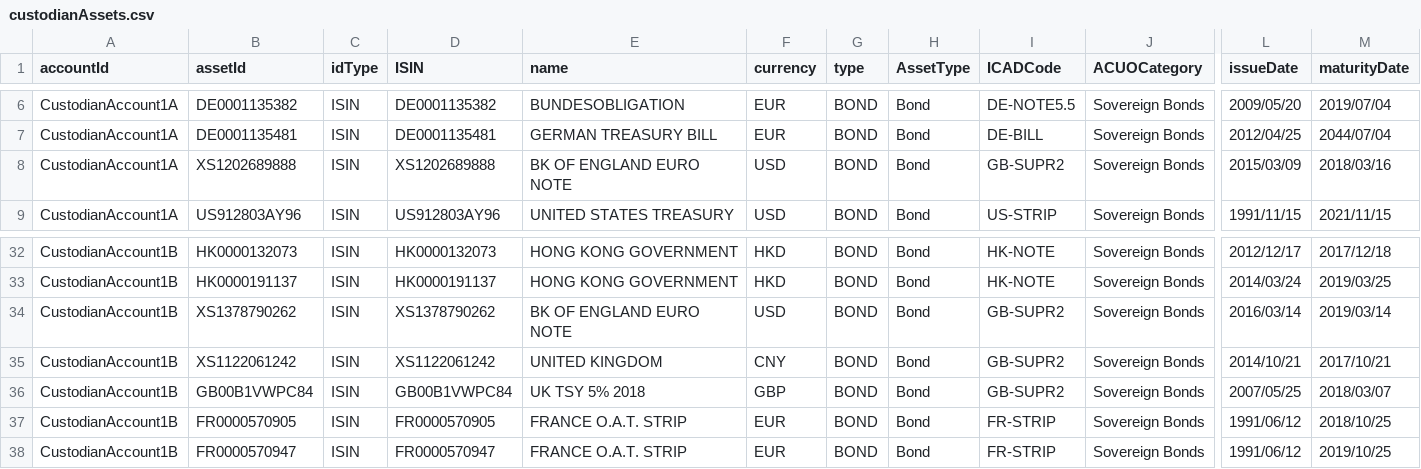
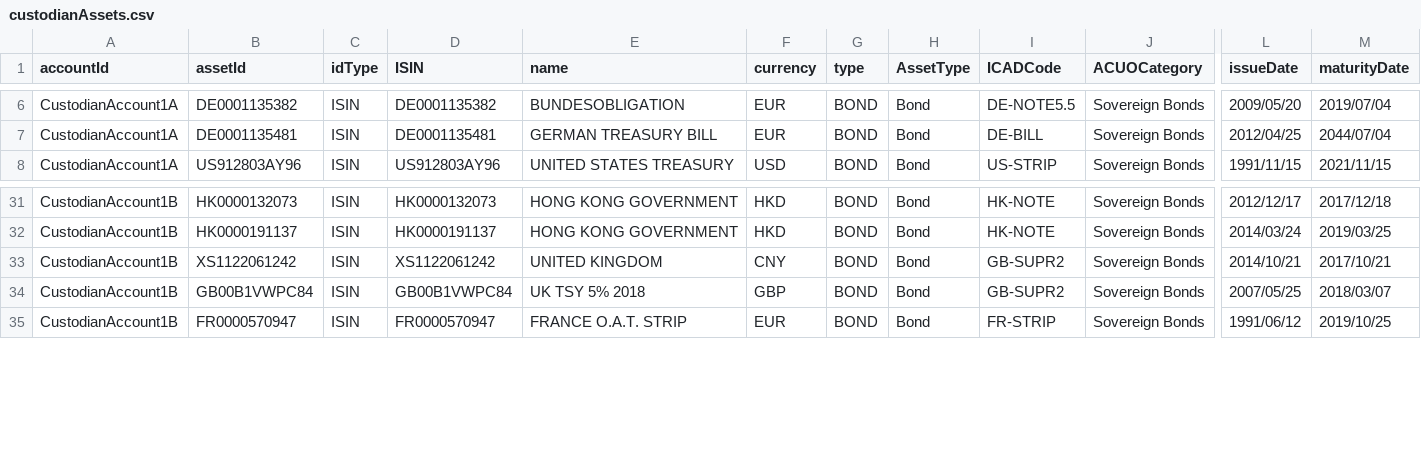
Before and after one commit to AcuoFS/acuo-data, a CSV file: graph-data/csv/custodianAssets.csv, drawn as a sheet; only a part is shown, gaps mark what is left out; rows hold the shown columns only; the diff names each change by its address in the sheet, - before the commit and + after, or states it on an @@ line.

Commit message:
OW-73,remove duplicate lines

```diff
--- a/graph-data/csv/custodianAssets.csv
+++ b/graph-data/csv/custodianAssets.csv
-row 8: CustodianAccount1A | XS1202689888 | ISIN | XS1202689888 | BK OF ENGLAND EURO NOTE | USD | BOND | Bond | GB-SUPR2 | Sovereign Bonds | 2015/03/09 | 2018/03/16
-row 34: CustodianAccount1B | XS1378790262 | ISIN | XS1378790262 | BK OF ENGLAND EURO NOTE | USD | BOND | Bond | GB-SUPR2 | Sovereign Bonds | 2016/03/14 | 2019/03/14
-row 37: CustodianAccount1B | FR0000570905 | ISIN | FR0000570905 | FRANCE O.A.T. STRIP | EUR | BOND | Bond | FR-STRIP | Sovereign Bonds | 1991/06/12 | 2018/10/25
```
